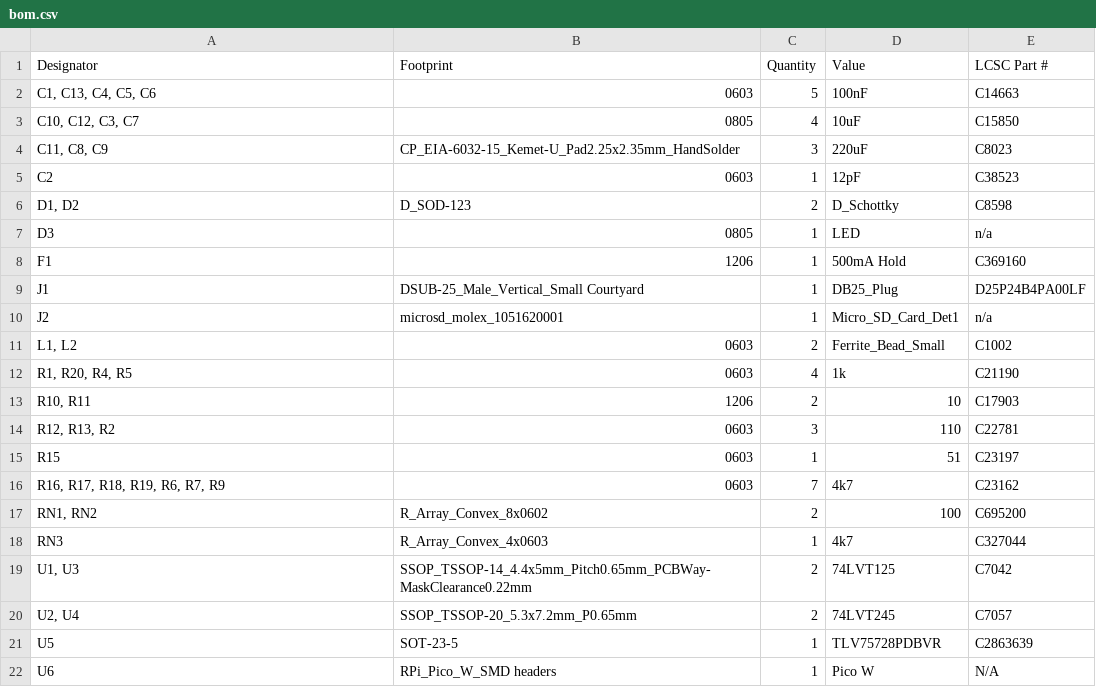
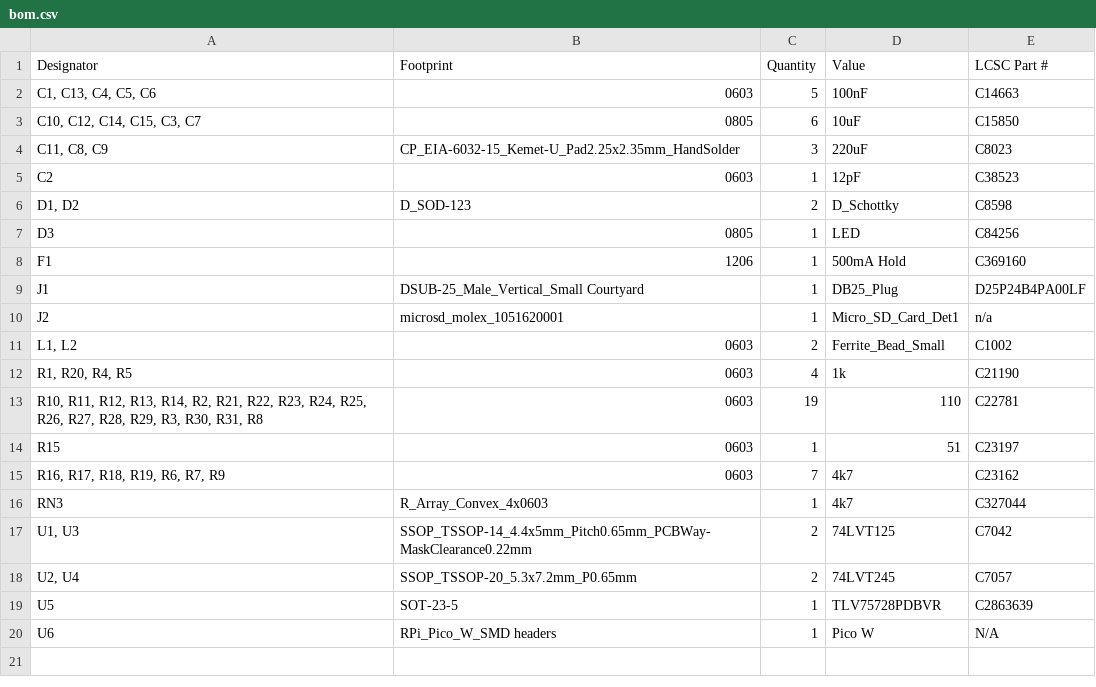
Before and after one commit to ZigZagJoe/SillyTinySCSI, a CSV file: V2.0/production/bom.csv, drawn as a sheet.

```diff
--- a/V2.0/production/bom.csv
+++ b/V2.0/production/bom.csv
@@ -2,3 +2,3 @@ Designator,Footprint,Quantity,Value,LCSC Part #
 "C1, C13, C4, C5, C6",0603,5,100nF,C14663
-"C10, C12, C3, C7",0805,4,10uF,C15850
+"C10, C12, C14, C15, C3, C7",0805,6,10uF,C15850
 "C11, C8, C9",CP_EIA-6032-15_Kemet-U_Pad2.25x2.35mm_HandSolder,3,220uF,C8023
@@ -6,3 +6,3 @@ C2,0603,1,12pF,C38523
 "D1, D2",D_SOD-123,2,D_Schottky,C8598
-D3,0805,1,LED,n/a
+D3,0805,1,LED,C84256
 F1,1206,1,500mA Hold,C369160
@@ -12,7 +12,5 @@ J2,microsd_molex_1051620001,1,Micro_SD_Card_Det1,n/a
 "R1, R20, R4, R5",0603,4,1k,C21190
-"R10, R11",1206,2,10,C17903
-"R12, R13, R2",0603,3,110,C22781
+"R10, R11, R12, R13, R14, R2, R21, R22, R23, R24, R25, R26, R27, R28, R29, R3, R30, R31, R8",0603,19,110,C22781
 R15,0603,1,51,C23197
 "R16, R17, R18, R19, R6, R7, R9",0603,7,4k7,C23162
-"RN1, RN2",R_Array_Convex_8x0602,2,100,C695200
 RN3,R_Array_Convex_4x0603,1,4k7,C327044
```
Also changed, not shown: V2.0/production/designators.csv, V2.0/production/positions.csv, 5 other files.
